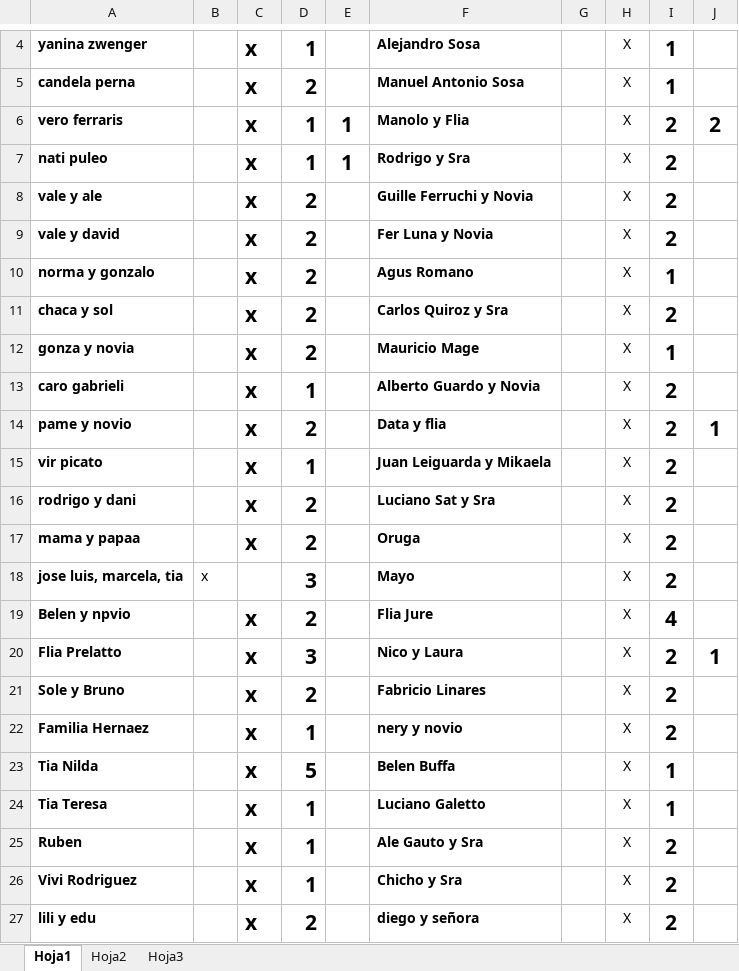
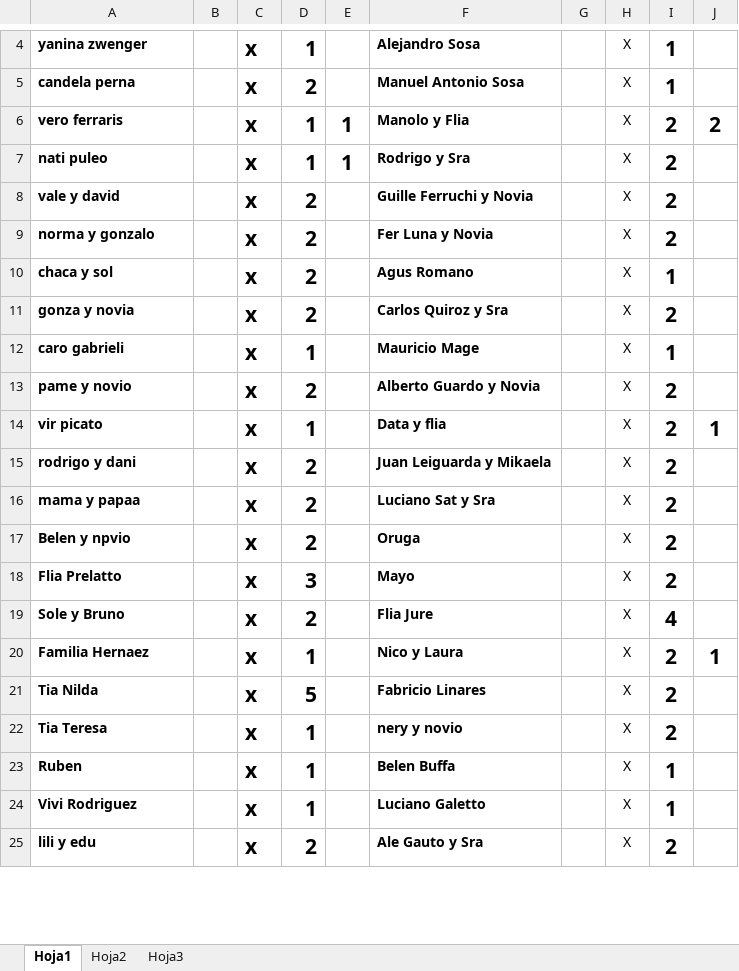
Before and after one commit to alecdiez/proyecto-final-pregrado, an Excel workbook: NIF/Lista_Confirmados.xlsx, sheet Hoja1, drawn as a sheet; only a part is shown, gaps mark what is left out; values as stored, in another font and other column widths than the file's, no borders; removed rows and columns are numbered as before the commit, all else as after; the diff covers the shown part only; the diff names each change by its address in the sheet, - before the commit and + after, or states it on an @@ line.

```diff
--- a/NIF/Lista_Confirmados.xlsx (sheet Hoja1)
+++ b/NIF/Lista_Confirmados.xlsx (sheet Hoja1)
-row 8: vale y ale |  | x | 2 |  | Guille Ferruchi y Novia |  | X | 2
-F8: Fer Luna y Novia
+F8: Guille Ferruchi y Novia
-F9: Agus Romano
+F9: Fer Luna y Novia
-I9: 1
+I9: 2
-F10: Carlos Quiroz y Sra
+F10: Agus Romano
-I10: 2
+I10: 1
-F11: Mauricio Mage
+F11: Carlos Quiroz y Sra
-I11: 1
+I11: 2
-F12: Alberto Guardo y Novia
+F12: Mauricio Mage
-I12: 2
+I12: 1
-F13: Data y flia
+F13: Alberto Guardo y Novia
-J13: 1
+J13: (empty)
-F14: Juan Leiguarda y Mikaela
+F14: Data y flia
-J14: (empty)
+J14: 1
-F15: Luciano Sat y Sra
+F15: Juan Leiguarda y Mikaela
-F16: Oruga
+F16: Luciano Sat y Sra
-row 18: jose luis, marcela, tia | x |  | 3 |  | Mayo |  | X | 2
-F17: Flia Jure
+F17: Oruga
-I17: 4
+I17: 2
-F18: Nico y Laura
+F18: Mayo
-J18: 1
+J18: (empty)
-F19: Fabricio Linares
+F19: Flia Jure
-I19: 2
+I19: 4
-F20: nery y novio
+F20: Nico y Laura
-J20: (empty)
+J20: 1
-F21: Belen Buffa
+F21: Fabricio Linares
-I21:I22: 1
+I21:I22: 2
-F22: Luciano Galetto
+F22: nery y novio
-F23: Ale Gauto y Sra
+F23: Belen Buffa
-I23:I24: 2
+I23:I24: 1
-F24: Chicho y Sra
+F24: Luciano Galetto
-F25: diego y señora
+F25: Ale Gauto y Sra
```
Also changed, not shown: 2 added rows, 16 edited cells and cell formats elsewhere in this sheet.
